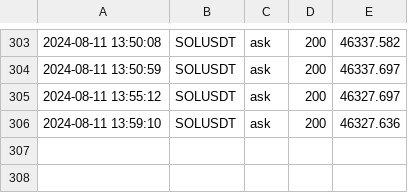
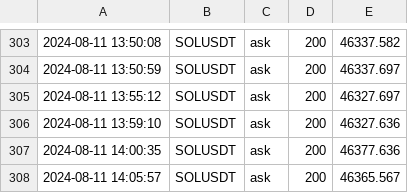
Before and after one commit to caotuanvu123/ob-btc-future, a CSV file: csv/spots/future_order_book_solusdt_2024-08-11.csv, drawn as a sheet; only a part is shown, gaps mark what is left out; the diff names each change by its address in the sheet, - before the commit and + after, or states it on an @@ line.

```diff
--- a/csv/spots/future_order_book_solusdt_2024-08-11.csv
+++ b/csv/spots/future_order_book_solusdt_2024-08-11.csv
+row 307: 2024-08-11 14:00:35 | SOLUSDT | ask | 200 | 46377.636
+row 308: 2024-08-11 14:05:57 | SOLUSDT | ask | 200 | 46365.567
```
Also changed, not shown: csv/futures/future_order_book_btcusdt_2024-08-11.csv, csv/futures/future_order_book_ethusdt_2024-08-11.csv, 1 other file.
